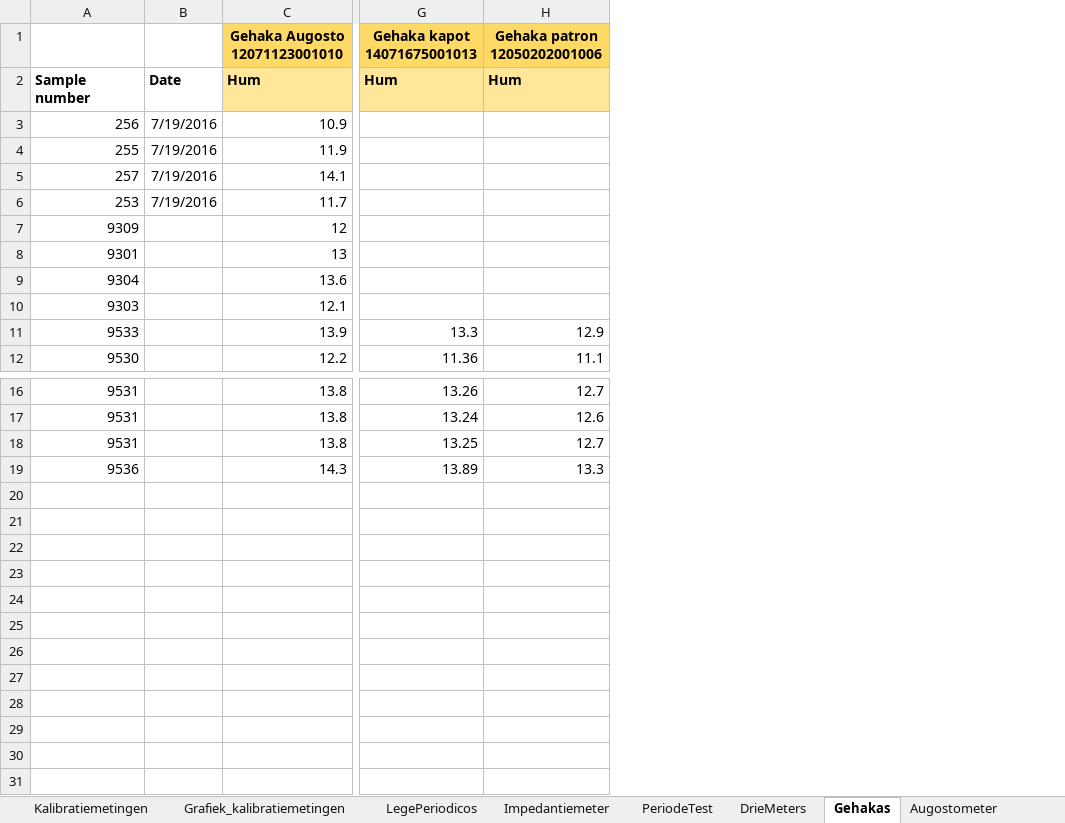
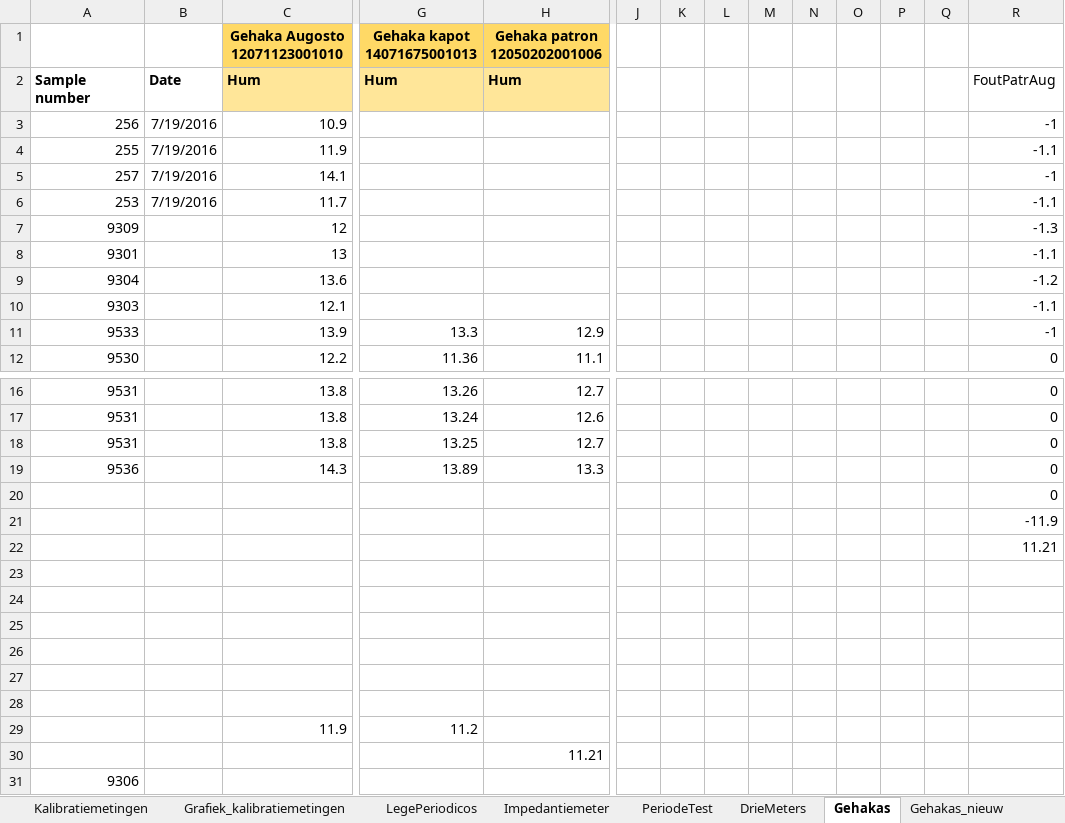
Before and after one commit to RobbertH/Metingen, an Excel workbook: 2016Robbertmetingen.xlsx, sheet Gehakas, drawn as a sheet; only a part is shown, gaps mark what is left out; values as stored, in another font and other column widths than the file's, no borders; charts and pictures not drawn; rows hold the shown columns only; the diff names each change by its address in the sheet, - before the commit and + after, or states it on an @@ line.

Commit message:
added gehakasNieuw

```diff
--- a/2016Robbertmetingen.xlsx (sheet Gehakas)
+++ b/2016Robbertmetingen.xlsx (sheet Gehakas)
+sheet tab: Gehakas_nieuw
+column J, empty
+column K, empty
+column L, empty
+column M, empty
+column N, empty
+column O, empty
+column P, empty
+column Q, empty
+column R, rows 2-12: FoutPatrAug | -1 | -1.1 | -1 | -1.1 | -1.3 | -1.1 | -1.2 | -1.1 | -1 | 0; rows 16-19: all 0
+row 20:  |  |  |  |  |  |  |  |  |  |  |  |  | 0
+row 21:  |  |  |  |  |  |  |  |  |  |  |  |  | -11.9
+row 22:  |  |  |  |  |  |  |  |  |  |  |  |  | 11.21
+row 23: (empty)
+row 24: (empty)
+row 25: (empty)
+row 26: (empty)
+row 27: (empty)
+row 28: (empty)
+row 29:  |  | 11.9 | 11.2
+row 30:  |  |  |  | 11.21
+row 31: 9306
```
